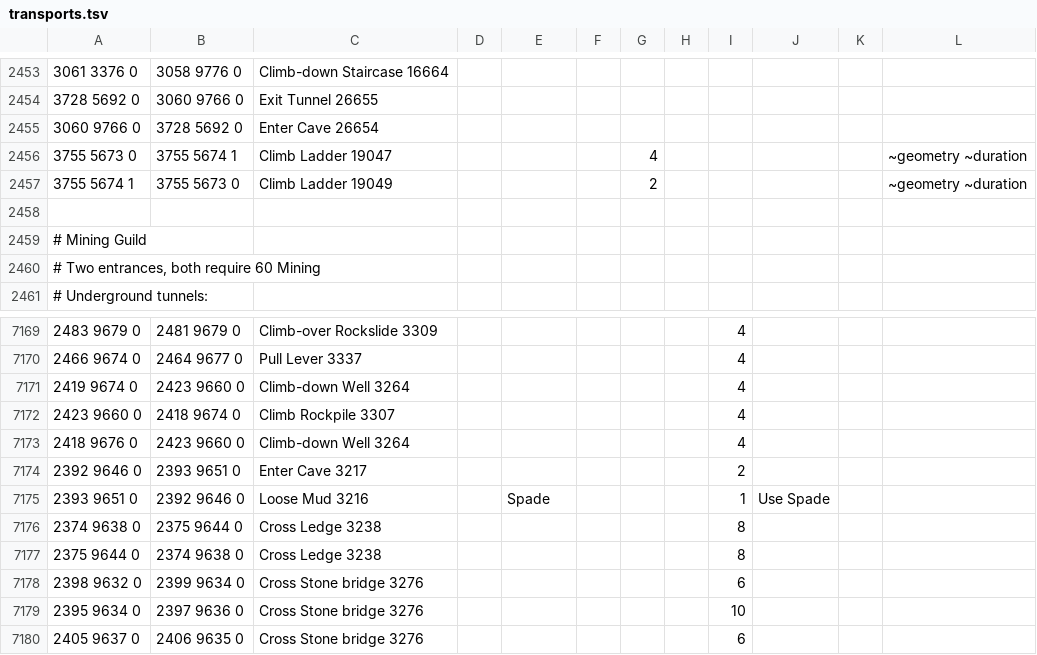
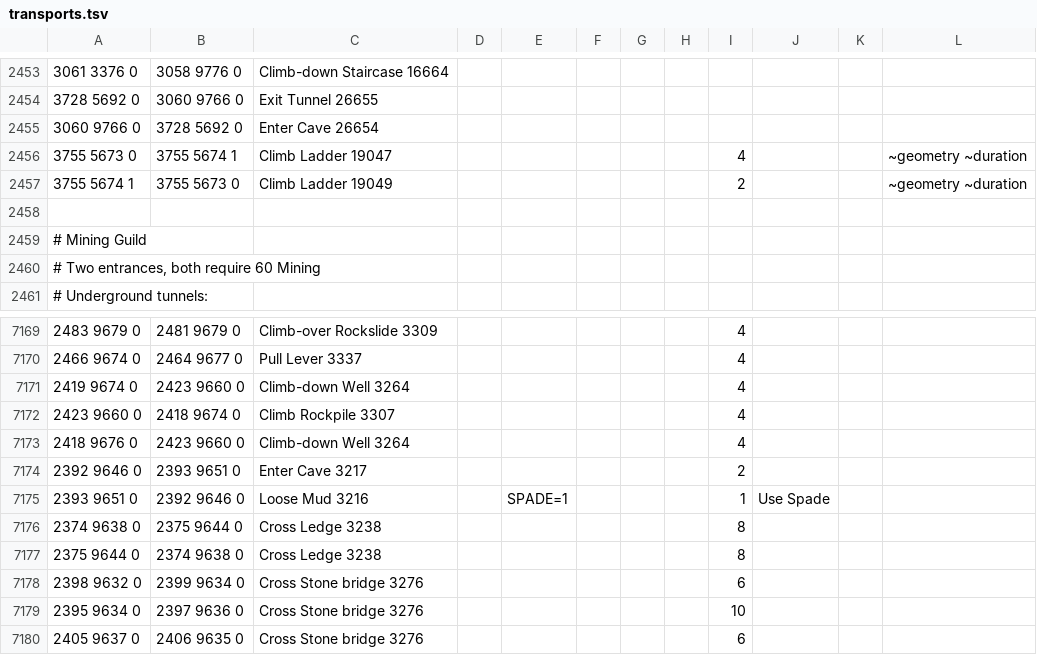
Before and after one commit to PauloAguiar/runelite-gps-plugin, a TSV file: src/main/resources/transports/transports.tsv, drawn as a sheet; only a part is shown, gaps mark what is left out.

Commit message:
Data lint from the issue triage: three rows silently lost requirements
The suite has printed 'Invalid item or quantity: Spade' and 'Invalid
var requirement: 4 / 2' for weeks — each one a row whose requirement
parser gave up and DROPPED the gate entirely:

- Underground Pass 'Loose Mud' (transports.tsv:7175) spelled its item
  'Spade' — no SPADE variation existed, so the dig was free. Now
  SPADE=1 with a proper ItemVariations entry.
- The Motherlode ladder rows I added on 2026-08-11 had their duration
  one column left (parsed as a varbit, dropped; duration blank).

Plus: build.gradle forwards every gps.* system property to the test
JVM, and the issue probes (Kharazi walkability for #21, Brittle Isle
generation time for #15) live gated in IssueProbesTest.

```diff
--- a/src/main/resources/transports/transports.tsv
+++ b/src/main/resources/transports/transports.tsv
@@ -2455,4 +2455,4 @@
 3060 9766 0	3728 5692 0	Enter Cave 26654							
-3755 5673 0	3755 5674 1	Climb Ladder 19047				4					~geometry ~duration
-3755 5674 1	3755 5673 0	Climb Ladder 19049				2					~geometry ~duration
+3755 5673 0	3755 5674 1	Climb Ladder 19047						4			~geometry ~duration
+3755 5674 1	3755 5673 0	Climb Ladder 19049						2			~geometry ~duration
 									
@@ -7174,3 +7174,3 @@
 2392 9646 0	2393 9651 0	Enter Cave 3217						2	
-2393 9651 0	2392 9646 0	Loose Mud 3216		Spade				1	Use Spade
+2393 9651 0	2392 9646 0	Loose Mud 3216		SPADE=1				1	Use Spade
 2374 9638 0	2375 9644 0	Cross Ledge 3238						8	
```
Also changed, not shown: 3 other files.
